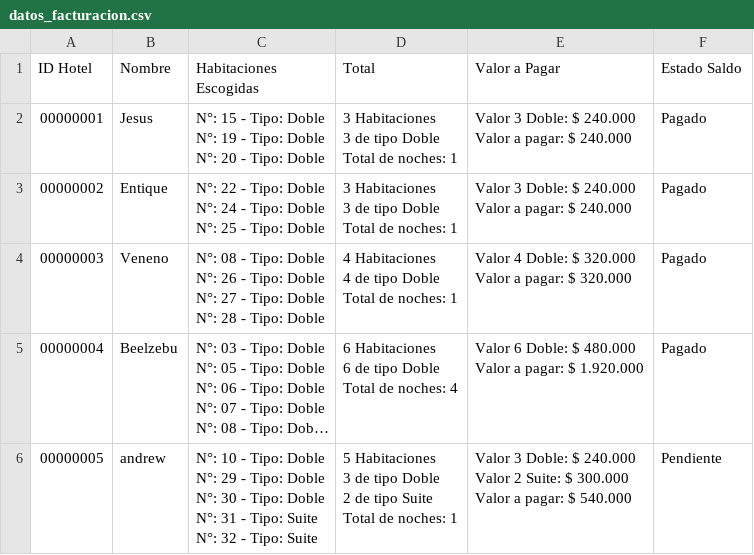
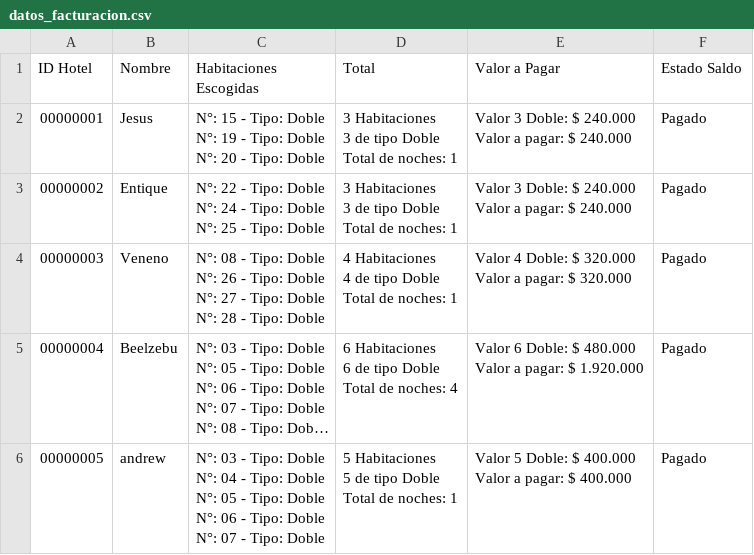
Before and after one commit to Nassican/hotel_made_python, a CSV file: datos_facturacion.csv, drawn as a sheet; long unchanged cells end in …; ↵ is a line break in a cell; the diff names each change by its address in the sheet, - before the commit and + after, or states it on an @@ line.

```diff
--- a/datos_facturacion.csv
+++ b/datos_facturacion.csv
-C6 (Habitaciones Escogidas): N°: 10 - Tipo: Doble ↵ N°: 29 - Tipo: Doble ↵ N°: 30 - Tipo: Doble ↵ N°: 31 - Tipo: Suite ↵ N°: 32 - Tipo: Suite
+C6 (Habitaciones Escogidas): N°: 03 - Tipo: Doble ↵ N°: 04 - Tipo: Doble ↵ N°: 05 - Tipo: Doble ↵ N°: 06 - Tipo: Doble ↵ N°: 07 - Tipo: Doble
-D6 (Total): 5 Habitaciones ↵ 3 de tipo Doble ↵ 2 de tipo Suite ↵ Total de…
+D6 (Total): 5 Habitaciones ↵ 5 de tipo Doble ↵ Total de…
-E6 (Valor a Pagar): Valor 3 Doble: $ 240.000 ↵ Valor 2 Suite: $ 300.000 ↵ Valor a pagar: $ 540.000
+E6 (Valor a Pagar): Valor 5 Doble: $ 400.000 ↵ Valor a pagar: $ 400.000
-F6 (Estado Saldo): Pendiente
+F6 (Estado Saldo): Pagado
```
Also changed, not shown: datos_habitaciones.csv, datos_reservas.csv, 4 other files.
